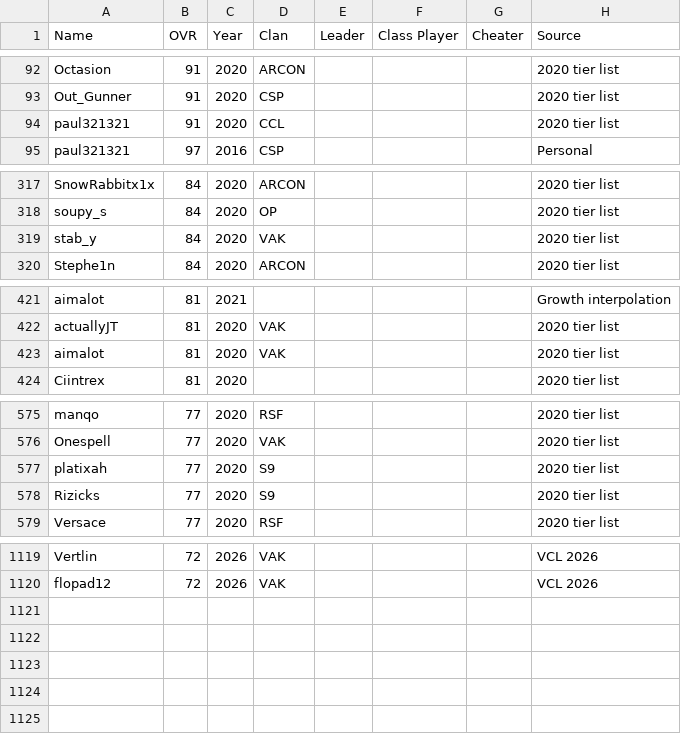
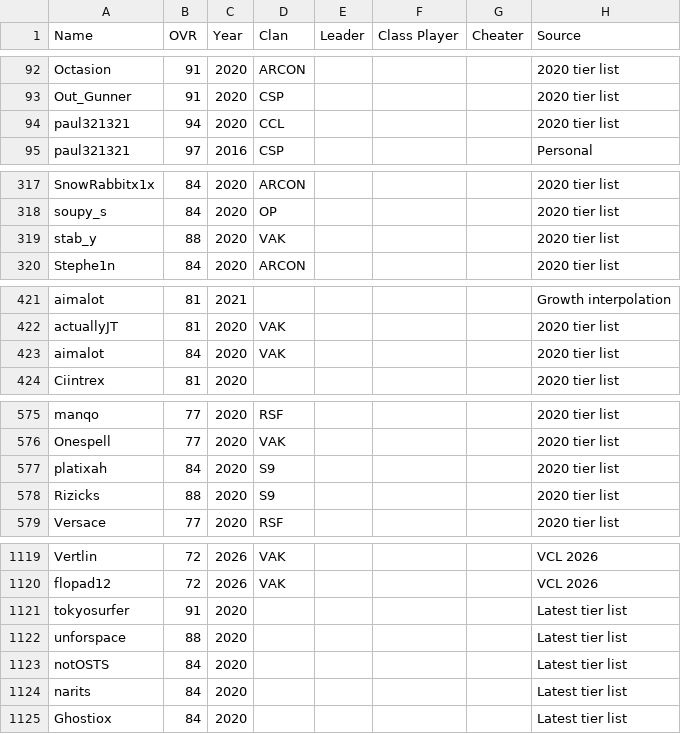
Before and after one commit to acepilot147/ClanDraft, a CSV file: CombinedLists.csv, drawn as a sheet; only a part is shown, gaps mark what is left out; the diff covers the shown part only.

```diff
--- a/CombinedLists.csv
+++ b/CombinedLists.csv
@@ -93,3 +93,3 @@ Octasion,91,2020,ARCON,,,,2020 tier list
 Out_Gunner,91,2020,CSP,,,,2020 tier list
-paul321321,91,2020,CCL,,,,2020 tier list
+paul321321,94,2020,CCL,,,,2020 tier list
 paul321321,97,2016,CSP,,,,Personal
@@ -318,3 +318,3 @@ SnowRabbitx1x,84,2020,ARCON,,,,2020 tier list
 soupy_s,84,2020,OP,,,,2020 tier list
-stab_y,84,2020,VAK,,,,2020 tier list
+stab_y,88,2020,VAK,,,,2020 tier list
 Stephe1n,84,2020,ARCON,,,,2020 tier list
@@ -422,3 +422,3 @@ aimalot,81,2021,,,,,Growth interpolation
 actuallyJT,81,2020,VAK,,,,2020 tier list
-aimalot,81,2020,VAK,,,,2020 tier list
+aimalot,84,2020,VAK,,,,2020 tier list
 Ciintrex,81,2020,,,,,2020 tier list
@@ -576,4 +576,4 @@ manqo,77,2020,RSF,,,,2020 tier list
 Onespell,77,2020,VAK,,,,2020 tier list
-platixah,77,2020,S9,,,,2020 tier list
-Rizicks,77,2020,S9,,,,2020 tier list
+platixah,84,2020,S9,,,,2020 tier list
+Rizicks,88,2020,S9,,,,2020 tier list
 Versace,77,2020,RSF,,,,2020 tier list
@@ -1120 +1120,6 @@ Vertlin,72,2026,VAK,,,,VCL 2026
 flopad12,72,2026,VAK,,,,VCL 2026
+tokyosurfer,91,2020,,,,,Latest tier list
+unforspace,88,2020,,,,,Latest tier list
+notOSTS,84,2020,,,,,Latest tier list
+narits,84,2020,,,,,Latest tier list
+Ghostiox,84,2020,,,,,Latest tier list
```
Also changed, not shown: 2 edited cells elsewhere in this file, 2 other files.
